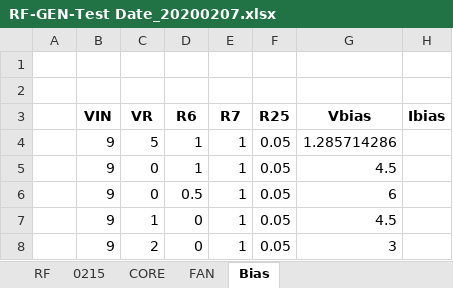
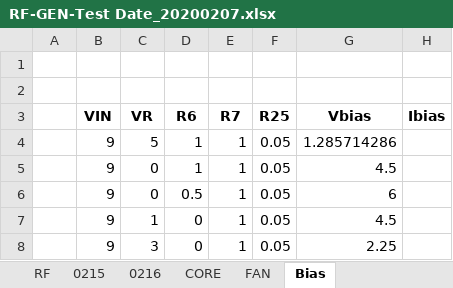
Before and after one commit to ArvidJoung/Plasma_RF_Generator, an Excel workbook: 1_Schematic/Build V2.0/RF-GEN-Test Date_20200207.xlsx, sheet Bias, drawn as a sheet; values as stored, in another font and other column widths than the file's, no borders; the diff names each change by its address in the sheet, - before the commit and + after, or states it on an @@ line.

```diff
--- a/1_Schematic/Build V2.0/RF-GEN-Test Date_20200207.xlsx (sheet Bias)
+++ b/1_Schematic/Build V2.0/RF-GEN-Test Date_20200207.xlsx (sheet Bias)
+sheet tab: 0216
-C8 (VR): 2
+C8 (VR): 3
-G8 (Vbias): 3
+G8 (Vbias): 2.25
```
Also changed, not shown: sheet 0215, sheet CORE.
